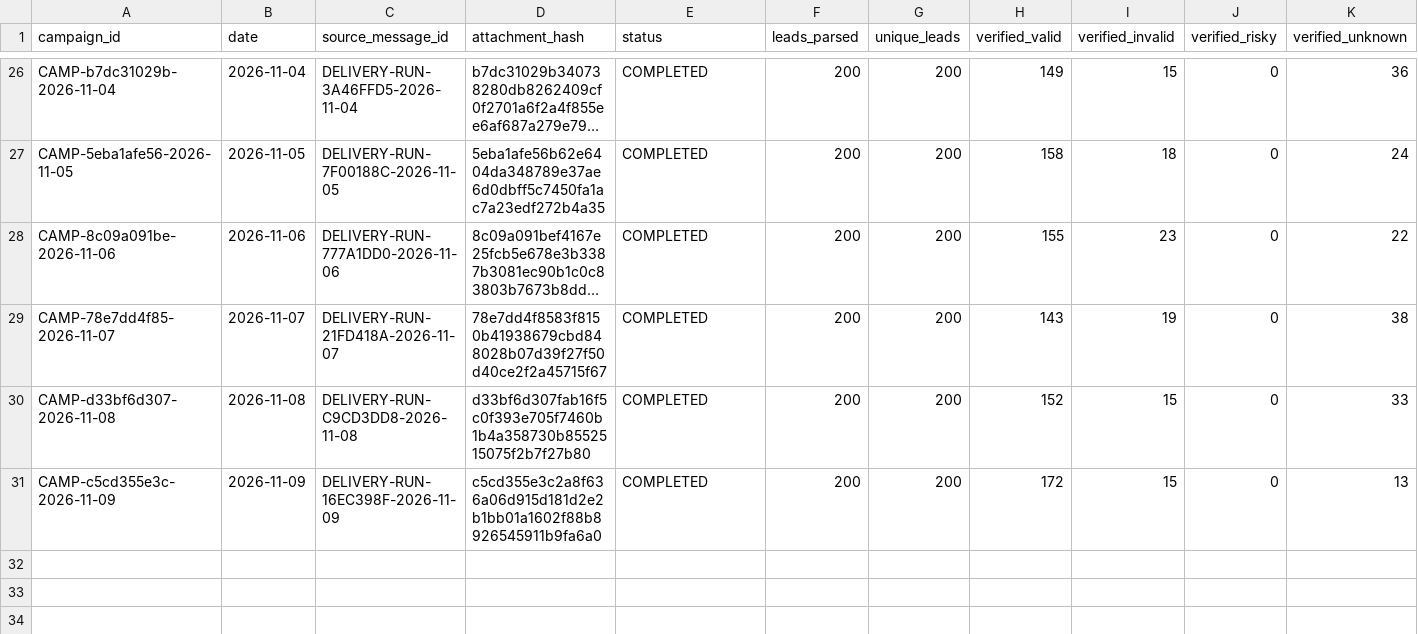
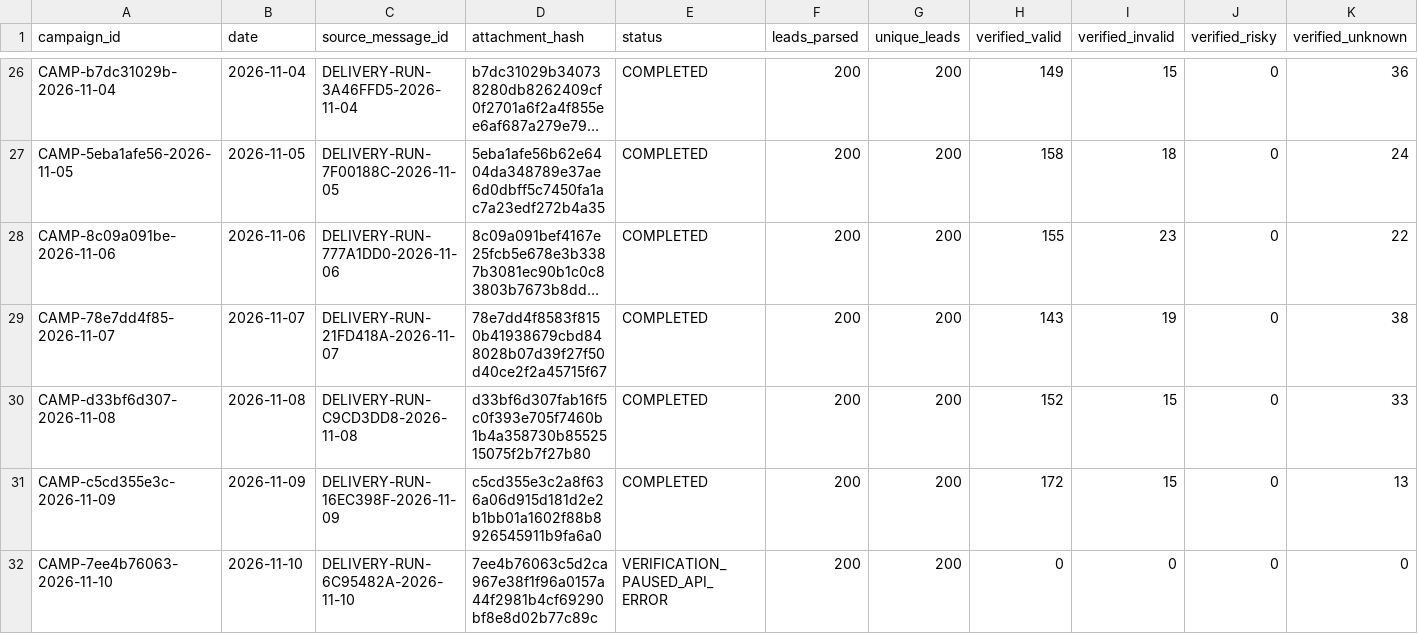
Before and after one commit to ayushdesign4/daily-lead-agent, a CSV file: data/outreach_state.csv, drawn as a sheet; only a part is shown, gaps mark what is left out; long unchanged cells end in …; rows hold the shown columns only; the diff names each change by its address in the sheet, - before the commit and + after, or states it on an @@ line.

```diff
--- a/data/outreach_state.csv
+++ b/data/outreach_state.csv
+row 32: CAMP-7ee4b76063-2026-11-10 | 2026-11-10 | DELIVERY-RUN-6C95482A-2026-11-10 | 7ee4b76063c5d2ca967e38f1f96a0157a44f2981b4cf69290bf8e8d02b77c89c | VERIFICATION_PAUSED_API_ERROR | 200 | 200 | 0 | 0 | 0 | 0
```
Also changed, not shown: 2 other files.
